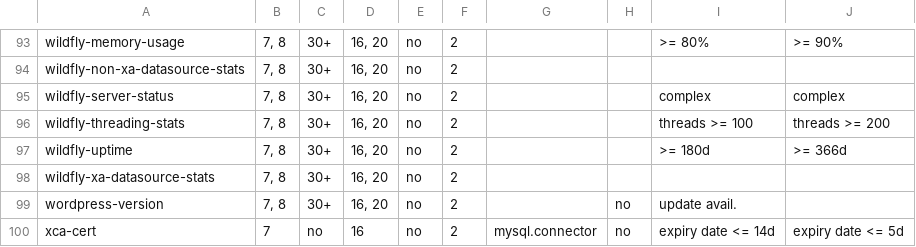
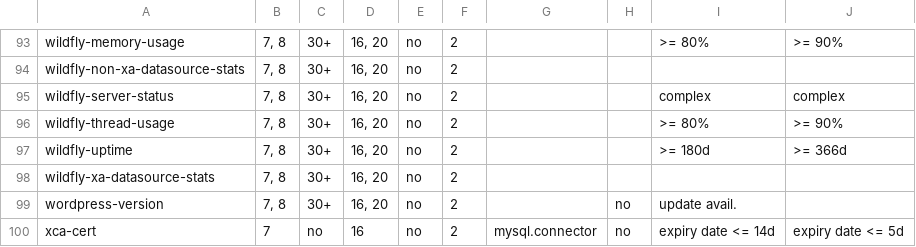
Before and after one commit to Linuxfabrik/monitoring-plugins, a CSV file: check-plugin-fact-sheet.csv, drawn as a sheet; only a part is shown, gaps mark what is left out.

Commit message:
improved content

```diff
--- a/check-plugin-fact-sheet.csv
+++ b/check-plugin-fact-sheet.csv
@@ -95,3 +95,3 @@ wildfly-non-xa-datasource-stats,"7, 8",30+,"16, 20",no,2,,,,
 wildfly-server-status,"7, 8",30+,"16, 20",no,2,,,complex,complex
-wildfly-threading-stats,"7, 8",30+,"16, 20",no,2,,,threads >= 100,threads >= 200
+wildfly-thread-usage,"7, 8",30+,"16, 20",no,2,,,>= 80%,>= 90%
 wildfly-uptime,"7, 8",30+,"16, 20",no,2,,,>= 180d,>= 366d
```
